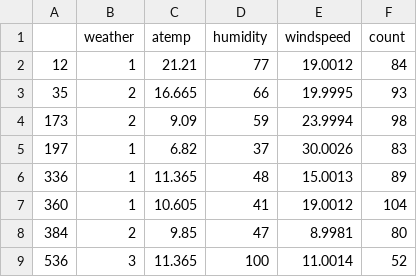
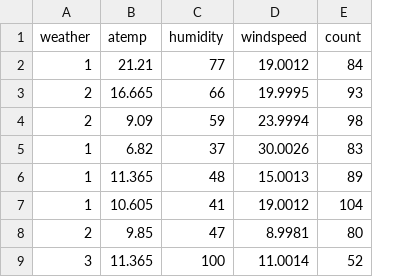
Before and after one commit to sagelab4data/khcumr, a CSV file: bikerent_nonworking_noon.csv, drawn as a sheet; only a part is shown; the diff names each change by its address in the sheet, - before the commit and + after, or states it on an @@ line.

Commit message:
simple bike usage
remove index

```diff
--- a/bikerent_nonworking_noon.csv
+++ b/bikerent_nonworking_noon.csv
-column A, rows 2-9: 12 | 35 | 173 | 197 | 336 | 360 | 384 | 536
```
